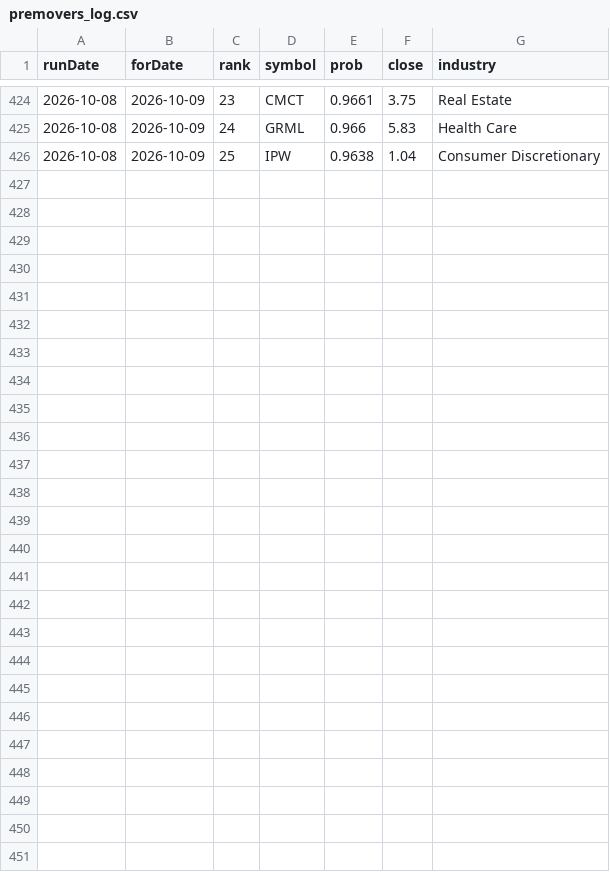
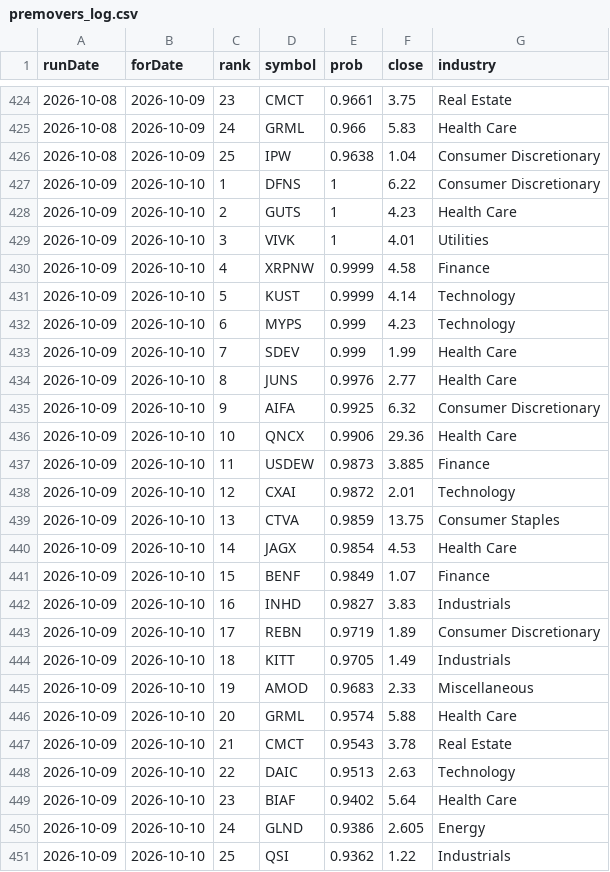
Before and after one commit to ozkanpakdil/top-us-stock-tickers, a CSV file: docs/data/screener/premovers_log.csv, drawn as a sheet; only a part is shown, gaps mark what is left out.

```diff
--- a/docs/data/screener/premovers_log.csv
+++ b/docs/data/screener/premovers_log.csv
@@ -426 +426,26 @@ runDate,forDate,rank,symbol,prob,close,industry
 2026-10-08,2026-10-09,25,IPW,0.9638,1.04,Consumer Discretionary
+2026-10-09,2026-10-10,1,DFNS,1,6.22,Consumer Discretionary
+2026-10-09,2026-10-10,2,GUTS,1,4.23,Health Care
+2026-10-09,2026-10-10,3,VIVK,1,4.01,Utilities
+2026-10-09,2026-10-10,4,XRPNW,0.9999,4.58,Finance
+2026-10-09,2026-10-10,5,KUST,0.9999,4.14,Technology
+2026-10-09,2026-10-10,6,MYPS,0.999,4.23,Technology
+2026-10-09,2026-10-10,7,SDEV,0.999,1.99,Health Care
+2026-10-09,2026-10-10,8,JUNS,0.9976,2.77,Health Care
+2026-10-09,2026-10-10,9,AIFA,0.9925,6.32,Consumer Discretionary
+2026-10-09,2026-10-10,10,QNCX,0.9906,29.36,Health Care
+2026-10-09,2026-10-10,11,USDEW,0.9873,3.885,Finance
+2026-10-09,2026-10-10,12,CXAI,0.9872,2.01,Technology
+2026-10-09,2026-10-10,13,CTVA,0.9859,13.75,Consumer Staples
+2026-10-09,2026-10-10,14,JAGX,0.9854,4.53,Health Care
+2026-10-09,2026-10-10,15,BENF,0.9849,1.07,Finance
+2026-10-09,2026-10-10,16,INHD,0.9827,3.83,Industrials
+2026-10-09,2026-10-10,17,REBN,0.9719,1.89,Consumer Discretionary
+2026-10-09,2026-10-10,18,KITT,0.9705,1.49,Industrials
+2026-10-09,2026-10-10,19,AMOD,0.9683,2.33,Miscellaneous
+2026-10-09,2026-10-10,20,GRML,0.9574,5.88,Health Care
+2026-10-09,2026-10-10,21,CMCT,0.9543,3.78,Real Estate
+2026-10-09,2026-10-10,22,DAIC,0.9513,2.63,Technology
+2026-10-09,2026-10-10,23,BIAF,0.9402,5.64,Health Care
+2026-10-09,2026-10-10,24,GLND,0.9386,2.605,Energy
+2026-10-09,2026-10-10,25,QSI,0.9362,1.22,Industrials
```
Also changed, not shown: by_industry/finance.csv, by_industry/technology.csv, 25 other files.
